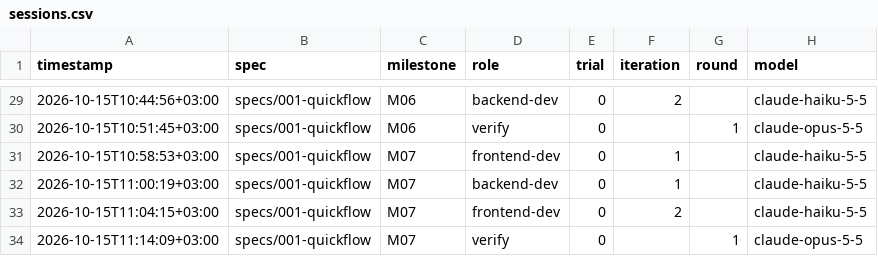
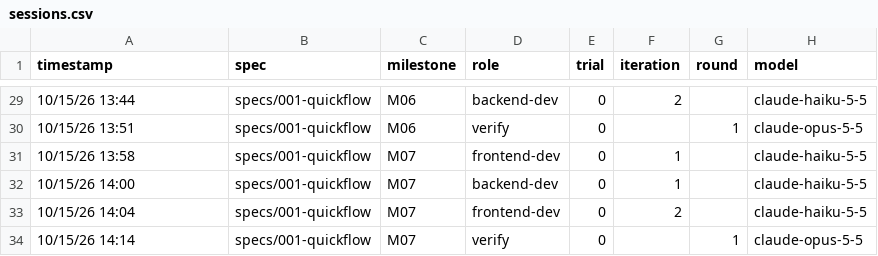
Before and after one commit to gogit2/quick, a CSV file: run-artifacts/sessions.csv, drawn as a sheet; only a part is shown, gaps mark what is left out; the diff covers the shown part only; the diff names each change by its address in the sheet, - before the commit and + after, or states it on an @@ line.

```diff
--- a/run-artifacts/sessions.csv
+++ b/run-artifacts/sessions.csv
-A29 (timestamp): 2026-10-15T10:44:56+03:00
+A29 (timestamp): 10/15/26 13:44
-A30 (timestamp): 2026-10-15T10:51:45+03:00
+A30 (timestamp): 10/15/26 13:51
-A31 (timestamp): 2026-10-15T10:58:53+03:00
+A31 (timestamp): 10/15/26 13:58
-A32 (timestamp): 2026-10-15T11:00:19+03:00
+A32 (timestamp): 10/15/26 14:00
-A33 (timestamp): 2026-10-15T11:04:15+03:00
+A33 (timestamp): 10/15/26 14:04
-A34 (timestamp): 2026-10-15T11:14:09+03:00
+A34 (timestamp): 10/15/26 14:14
```
Also changed, not shown: 27 edited cells elsewhere in this file, 2 other files.
